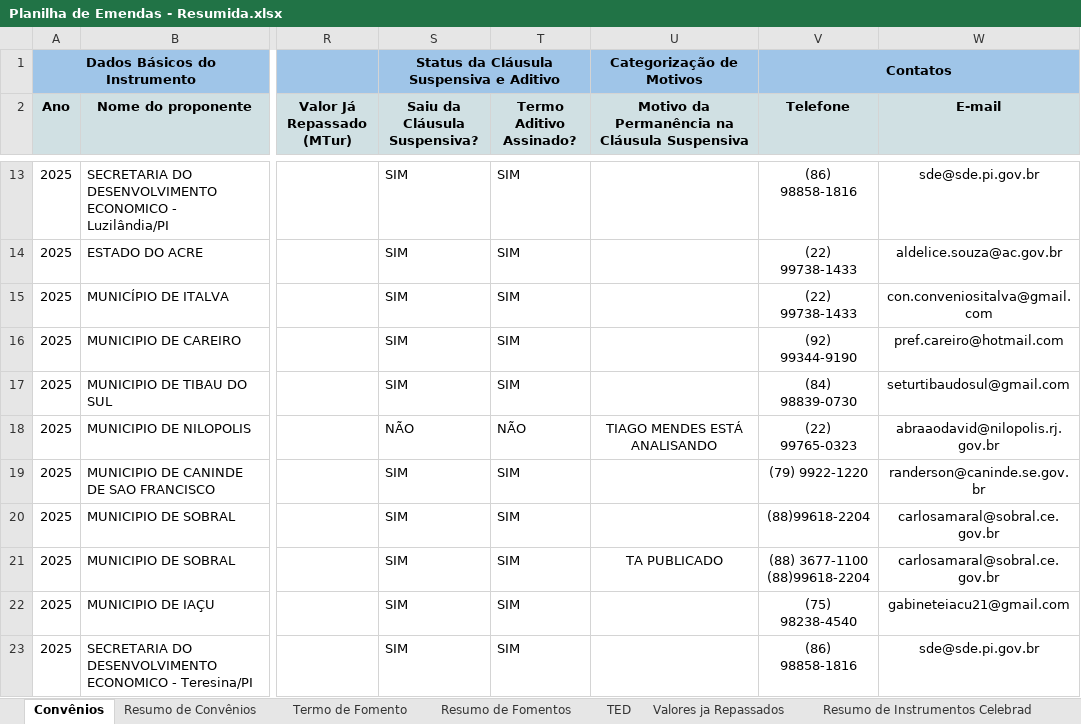
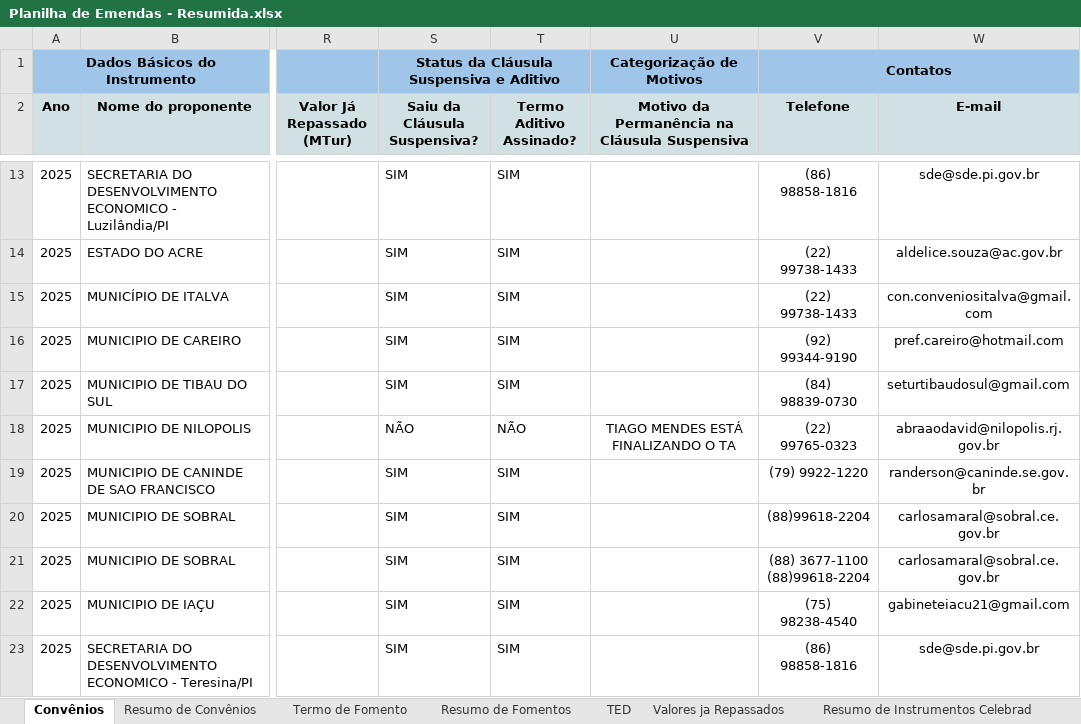
Before and after one commit to ronaldysantoss10-jpg/painel-mtur, an Excel workbook: Planilha de Emendas - Resumida.xlsx, sheet Convênios, drawn as a sheet; only a part is shown, gaps mark what is left out; values as stored, in another font and other column widths than the file's, no borders; conditional formats not drawn; the diff covers the shown part only; the diff names each change by its address in the sheet, - before the commit and + after, or states it on an @@ line.

```diff
--- a/Planilha de Emendas - Resumida.xlsx (sheet Convênios)
+++ b/Planilha de Emendas - Resumida.xlsx (sheet Convênios)
-U18: TIAGO MENDES ESTÁ ANALISANDO
+U18: TIAGO MENDES ESTÁ FINALIZANDO O TA
-U21: TA PUBLICADO
+U21: (empty)
```
Also changed, not shown: 11 edited cells elsewhere in this sheet, sheet Termo de Fomento, sheet Resumo de Fomentos, sheet Resumo de Convênios, sheet TED.
